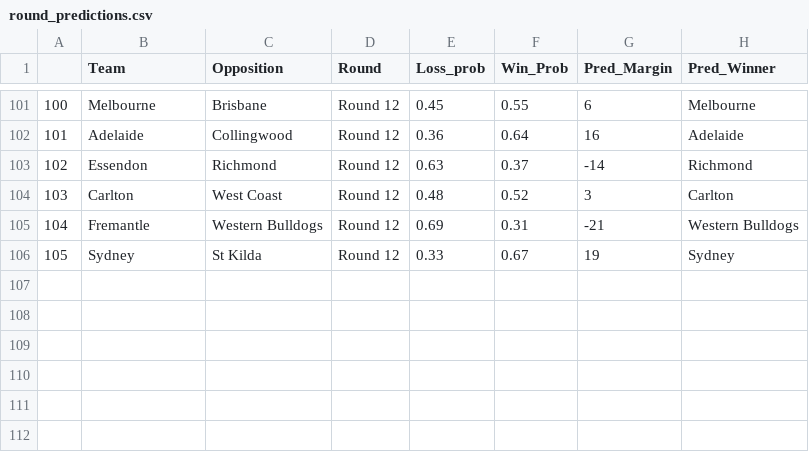
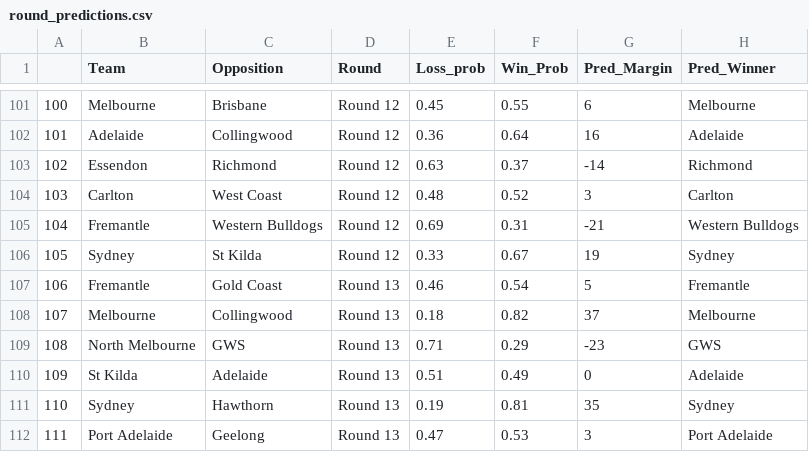
Before and after one commit to mitch-mooney/AFL_Predictions, a CSV file: csv_files/round_predictions.csv, drawn as a sheet; only a part is shown, gaps mark what is left out; the diff names each change by its address in the sheet, - before the commit and + after, or states it on an @@ line.

Commit message:
Round 13 Commit

```diff
--- a/csv_files/round_predictions.csv
+++ b/csv_files/round_predictions.csv
+row 107: 106 | Fremantle | Gold Coast | Round 13 | 0.46 | 0.54 | 5 | Fremantle
+row 108: 107 | Melbourne | Collingwood | Round 13 | 0.18 | 0.82 | 37 | Melbourne
+row 109: 108 | North Melbourne | GWS | Round 13 | 0.71 | 0.29 | -23 | GWS
+row 110: 109 | St Kilda | Adelaide | Round 13 | 0.51 | 0.49 | 0 | Adelaide
+row 111: 110 | Sydney | Hawthorn | Round 13 | 0.19 | 0.81 | 35 | Sydney
+row 112: 111 | Port Adelaide | Geelong | Round 13 | 0.47 | 0.53 | 3 | Port Adelaide
```
Also changed, not shown: 3 other files.
